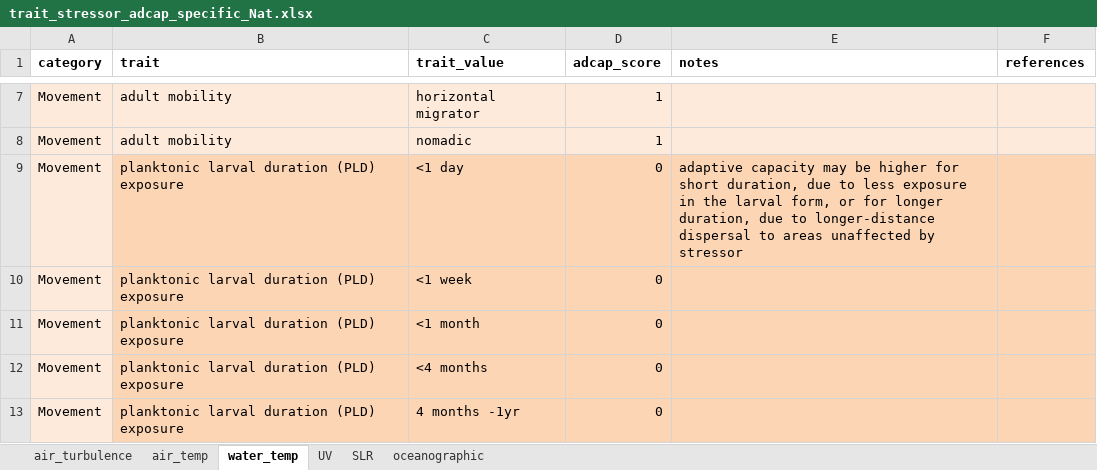
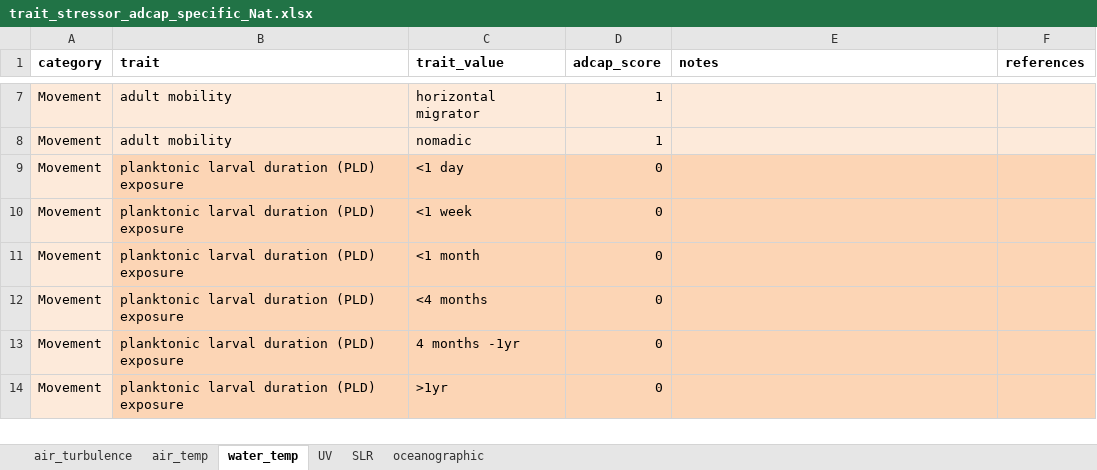
Before and after one commit to mapping-marine-spp-vuln/spp_vuln_framework, an Excel workbook: trait_stressor_rankings/trait_stressor_adcap_specific_Nat.xlsx, sheet water_temp, drawn as a sheet; only a part is shown, gaps mark what is left out; the shorter side is filled out with more unchanged rows; values as stored, in another font and other column widths than the file's, no borders; the diff names each change by its address in the sheet, - before the commit and + after, or states it on an @@ line.

```diff
--- a/trait_stressor_rankings/trait_stressor_adcap_specific_Nat.xlsx (sheet water_temp)
+++ b/trait_stressor_rankings/trait_stressor_adcap_specific_Nat.xlsx (sheet water_temp)
-E9 (notes): adaptive capacity may be higher for short duration, due to less exposure in the larval form, or for longer duration, due to longer-distance dispersal to areas unaffected by stressor
+E9 (notes): (empty)
```
Also changed, not shown: sheet air_temp, sheet air_turbulence, sheet UV, sheet SLR, trait_stressor_rankings/trait_stressor_adcap_specific_ck.xlsx, trait_stressor_rankings/trait_stressor_sens_Nat.xlsx, 8 other files.
